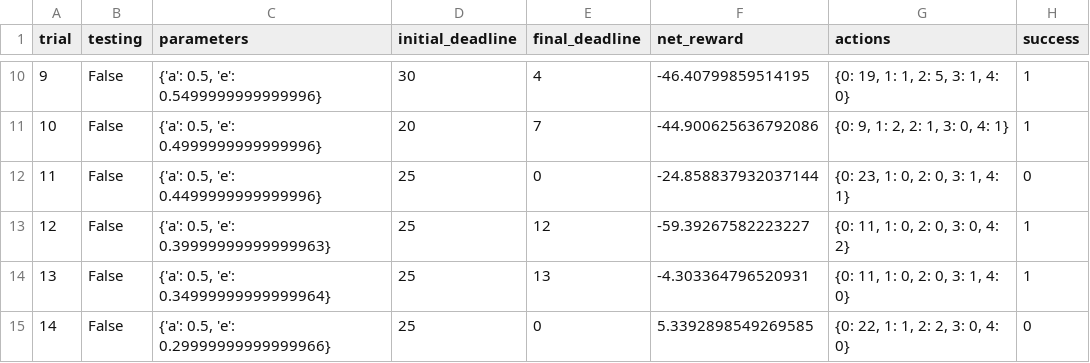
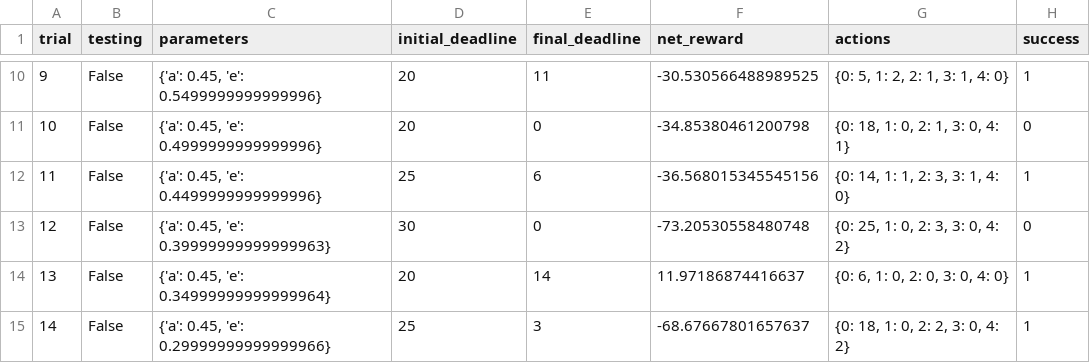
Before and after one commit to mattkoos/udacity, a CSV file: Machine_Learning/Reinforcement_Learning/smartcab/logs/sim_default-learning.csv, drawn as a sheet; only a part is shown, gaps mark what is left out; the diff covers the shown part only.

```diff
--- a/Machine_Learning/Reinforcement_Learning/smartcab/logs/sim_default-learning.csv
+++ b/Machine_Learning/Reinforcement_Learning/smartcab/logs/sim_default-learning.csv
@@ -10,6 +10,6 @@ trial,testing,parameters,initial_deadline,final_deadline,net_reward,actions,succ
-9,False,"{'a': 0.5, 'e': 0.5499999999999996}",30,4,-46.40799859514195,"{0: 19, 1: 1, 2: 5, 3: 1, 4: 0}",1
-10,False,"{'a': 0.5, 'e': 0.4999999999999996}",20,7,-44.900625636792086,"{0: 9, 1: 2, 2: 1, 3: 0, 4: 1}",1
-11,False,"{'a': 0.5, 'e': 0.4499999999999996}",25,0,-24.858837932037144,"{0: 23, 1: 0, 2: 0, 3: 1, 4: 1}",0
-12,False,"{'a': 0.5, 'e': 0.39999999999999963}",25,12,-59.39267582223227,"{0: 11, 1: 0, 2: 0, 3: 0, 4: 2}",1
-13,False,"{'a': 0.5, 'e': 0.34999999999999964}",25,13,-4.303364796520931,"{0: 11, 1: 0, 2: 0, 3: 1, 4: 0}",1
-14,False,"{'a': 0.5, 'e': 0.29999999999999966}",25,0,5.3392898549269585,"{0: 22, 1: 1, 2: 2, 3: 0, 4: 0}",0
+9,False,"{'a': 0.45, 'e': 0.5499999999999996}",20,11,-30.530566488989525,"{0: 5, 1: 2, 2: 1, 3: 1, 4: 0}",1
+10,False,"{'a': 0.45, 'e': 0.4999999999999996}",20,0,-34.85380461200798,"{0: 18, 1: 0, 2: 1, 3: 0, 4: 1}",0
+11,False,"{'a': 0.45, 'e': 0.4499999999999996}",25,6,-36.568015345545156,"{0: 14, 1: 1, 2: 3, 3: 1, 4: 0}",1
+12,False,"{'a': 0.45, 'e': 0.39999999999999963}",30,0,-73.20530558480748,"{0: 25, 1: 0, 2: 3, 3: 0, 4: 2}",0
+13,False,"{'a': 0.45, 'e': 0.34999999999999964}",20,14,11.97186874416637,"{0: 6, 1: 0, 2: 0, 3: 0, 4: 0}",1
+14,False,"{'a': 0.45, 'e': 0.29999999999999966}",25,3,-68.67667801657637,"{0: 18, 1: 0, 2: 2, 3: 0, 4: 2}",1
```
Also changed, not shown: 97 edited cells elsewhere in this file, 6 other files.
